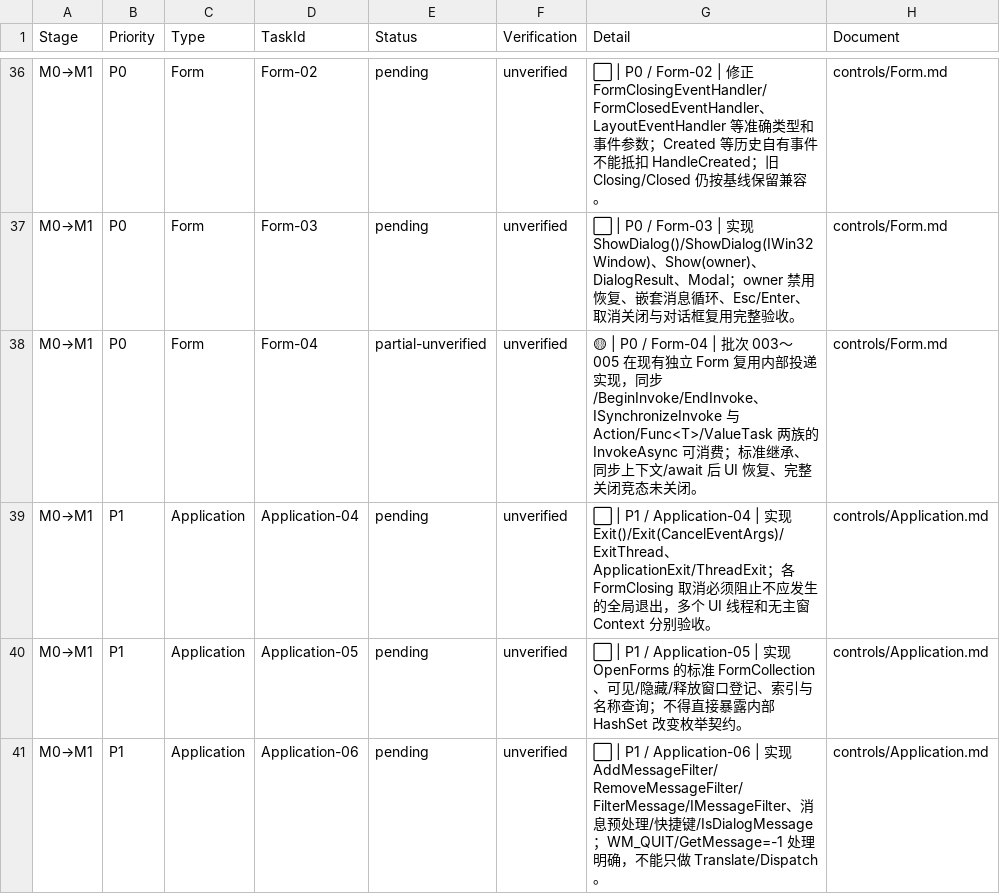
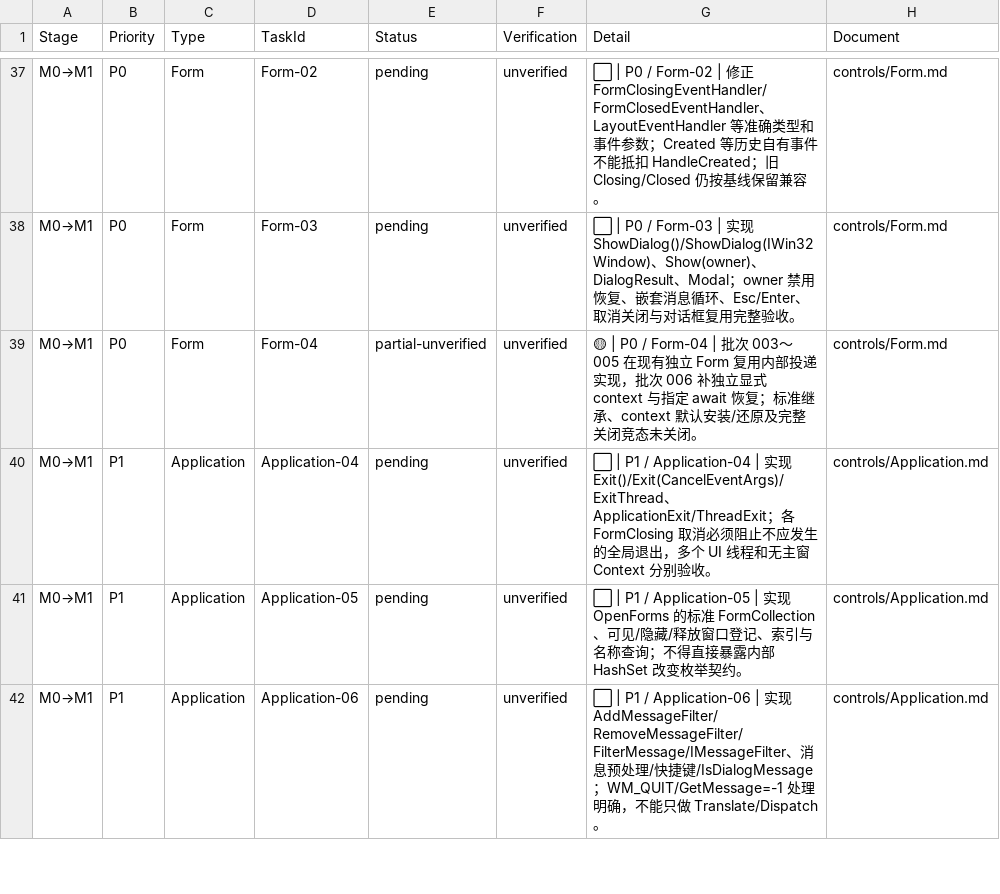
Before and after one commit to IoTSharp/Lumina, a CSV file: docs/roadmap/tasks.csv, drawn as a sheet; only a part is shown, gaps mark what is left out; the diff covers the shown part only.

Commit message:
feat(forms): add explicit UI context and subitem key lookup

```diff
--- a/docs/roadmap/tasks.csv
+++ b/docs/roadmap/tasks.csv
@@ -37,3 +38,3 @@
 "M0→M1","P0","Form","Form-03","pending","unverified","⬜ | P0 / Form-03 | 实现 ShowDialog()/ShowDialog(IWin32Window)、Show(owner)、DialogResult、Modal；owner 禁用恢复、嵌套消息循环、Esc/Enter、取消关闭与对话框复用完整验收。","controls/Form.md"
-"M0→M1","P0","Form","Form-04","partial-unverified","unverified","🟡 | P0 / Form-04 | 批次 003～005 在现有独立 Form 复用内部投递实现，同步/BeginInvoke/EndInvoke、ISynchronizeInvoke 与 Action/Func<T>/ValueTask 两族的 InvokeAsync 可消费；标准继承、同步上下文/await 后 UI 恢复、完整关闭竞态未关闭。","controls/Form.md"
+"M0→M1","P0","Form","Form-04","partial-unverified","unverified","🟡 | P0 / Form-04 | 批次 003～005 在现有独立 Form 复用内部投递实现，批次 006 补独立显式 context 与指定 await 恢复；标准继承、context 默认安装/还原及完整关闭竞态未关闭。","controls/Form.md"
 "M0→M1","P1","Application","Application-04","pending","unverified","⬜ | P1 / Application-04 | 实现 Exit()/Exit(CancelEventArgs)/ExitThread、ApplicationExit/ThreadExit；各 FormClosing 取消必须阻止不应发生的全局退出，多个 UI 线程和无主窗 Context 分别验收。","controls/Application.md"
```
Also changed, not shown: 2 added rows and 20 edited cells elsewhere in this file, docs/roadmap/api/page-map.csv, 25 other files.
